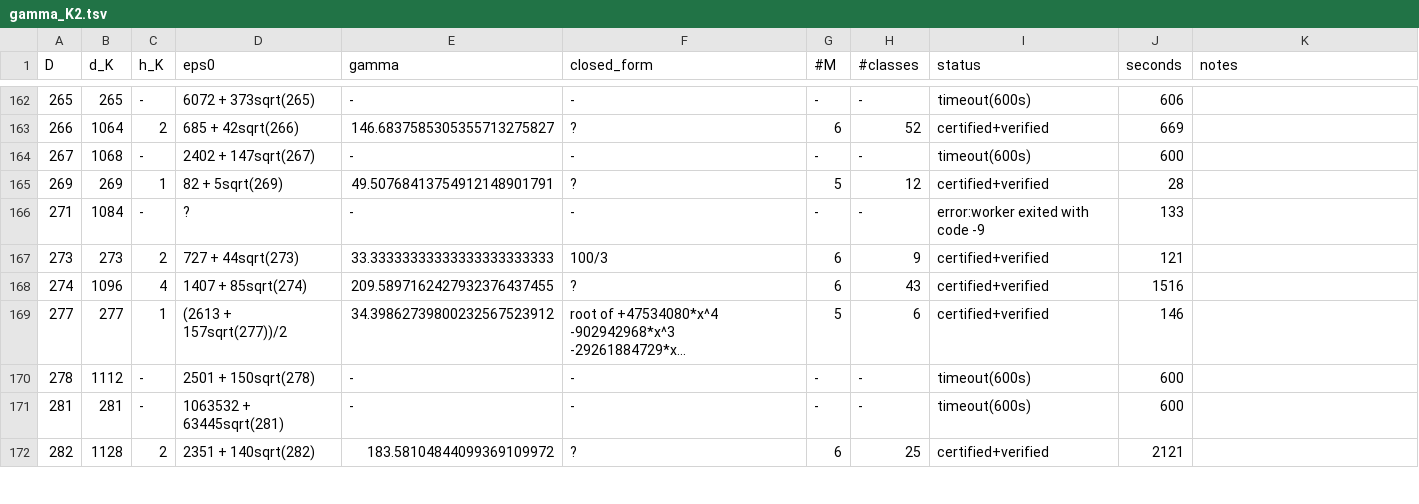
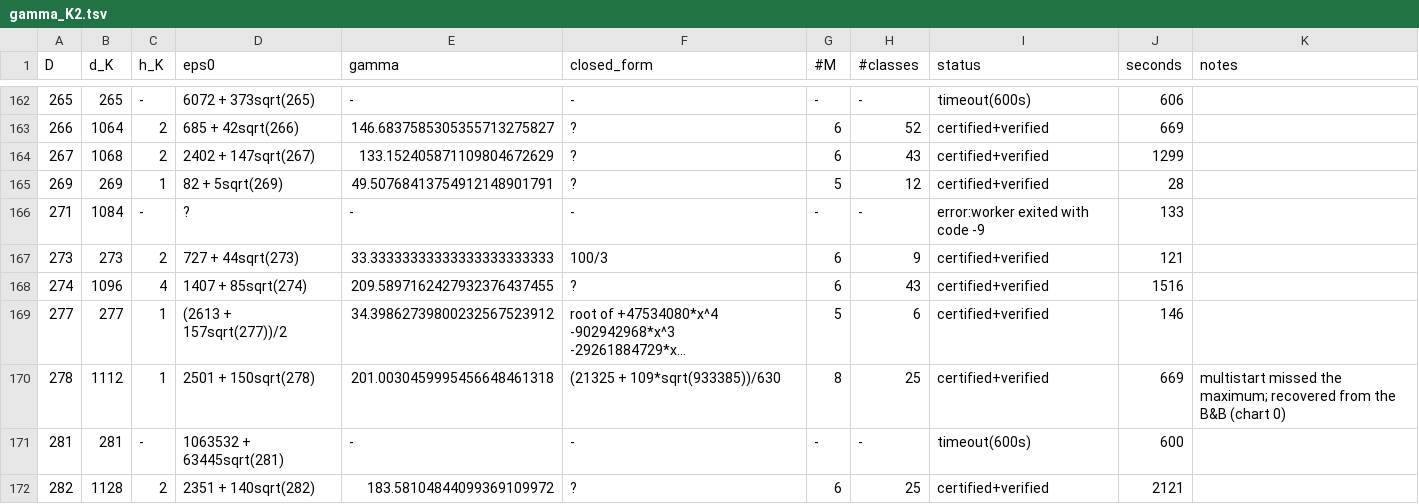
Before and after one commit to pav10/hermite-humbert, a TSV file: results/gamma_K2.tsv, drawn as a sheet; only a part is shown, gaps mark what is left out; long unchanged cells end in …; the diff names each change by its address in the sheet, - before the commit and + after, or states it on an @@ line.

```diff
--- a/results/gamma_K2.tsv
+++ b/results/gamma_K2.tsv
-C164 (h_K): -
+C164 (h_K): 2
-E164 (gamma): -
+E164 (gamma): 133.152405871109804672629
-F164 (closed_form): -
+F164 (closed_form): ?
-G164 (#M): -
+G164 (#M): 6
-H164 (#classes): -
+H164 (#classes): 43
-I164 (status): timeout(600s)
+I164 (status): certified+verified
-J164 (seconds): 600
+J164 (seconds): 1299
-C170 (h_K): -
+C170 (h_K): 1
-E170 (gamma): -
+E170 (gamma): 201.0030459995456648461318
-F170 (closed_form): -
+F170 (closed_form): (21325 + 109*sqrt(933385))/630
-G170 (#M): -
+G170 (#M): 8
-H170 (#classes): -
+H170 (#classes): 25
-I170 (status): timeout(600s)
+I170 (status): certified+verified
-J170 (seconds): 600
+J170 (seconds): 669
-K170 (notes): (empty)
+K170 (notes): multistart missed the maximum; recovered from the B&B (chart 0)
```
Also changed, not shown: 3 other files.
